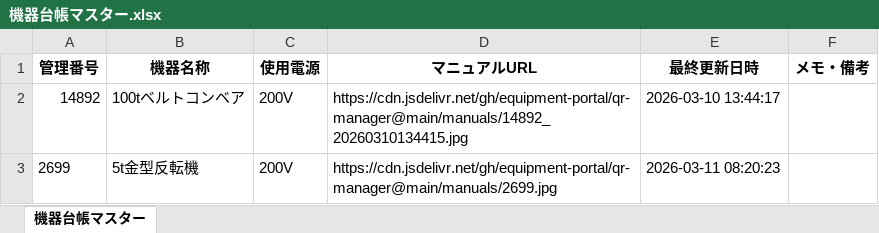
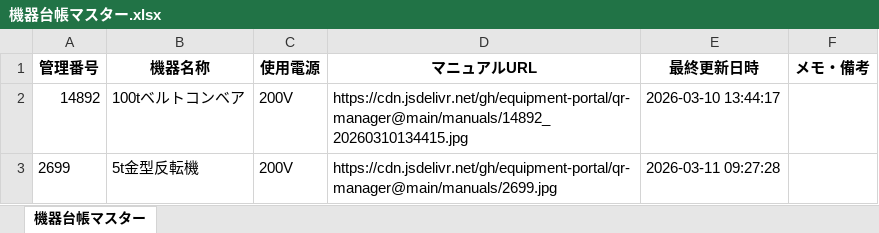
Before and after one commit to equipment-portal/qr-manager, an Excel workbook: ledger/機器台帳マスター.xlsx, sheet 機器台帳マスター, drawn as a sheet; values as stored, in another font and other column widths than the file's, no borders; the diff names each change by its address in the sheet, - before the commit and + after, or states it on an @@ line.

Commit message:
Update Master Ledger

```diff
--- a/ledger/機器台帳マスター.xlsx (sheet 機器台帳マスター)
+++ b/ledger/機器台帳マスター.xlsx (sheet 機器台帳マスター)
-E3 (最終更新日時): 2026-03-11 08:20:23
+E3 (最終更新日時): 2026-03-11 09:27:28
```
